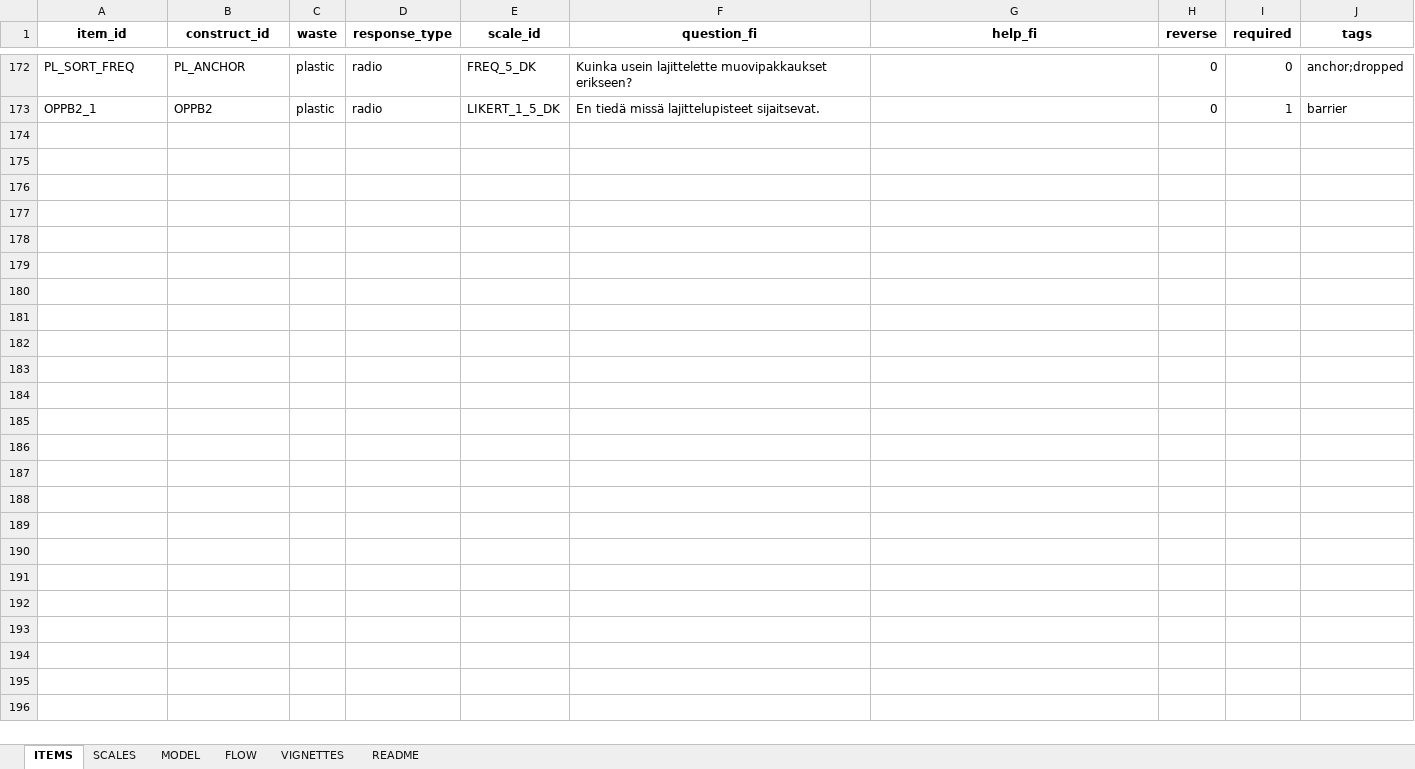
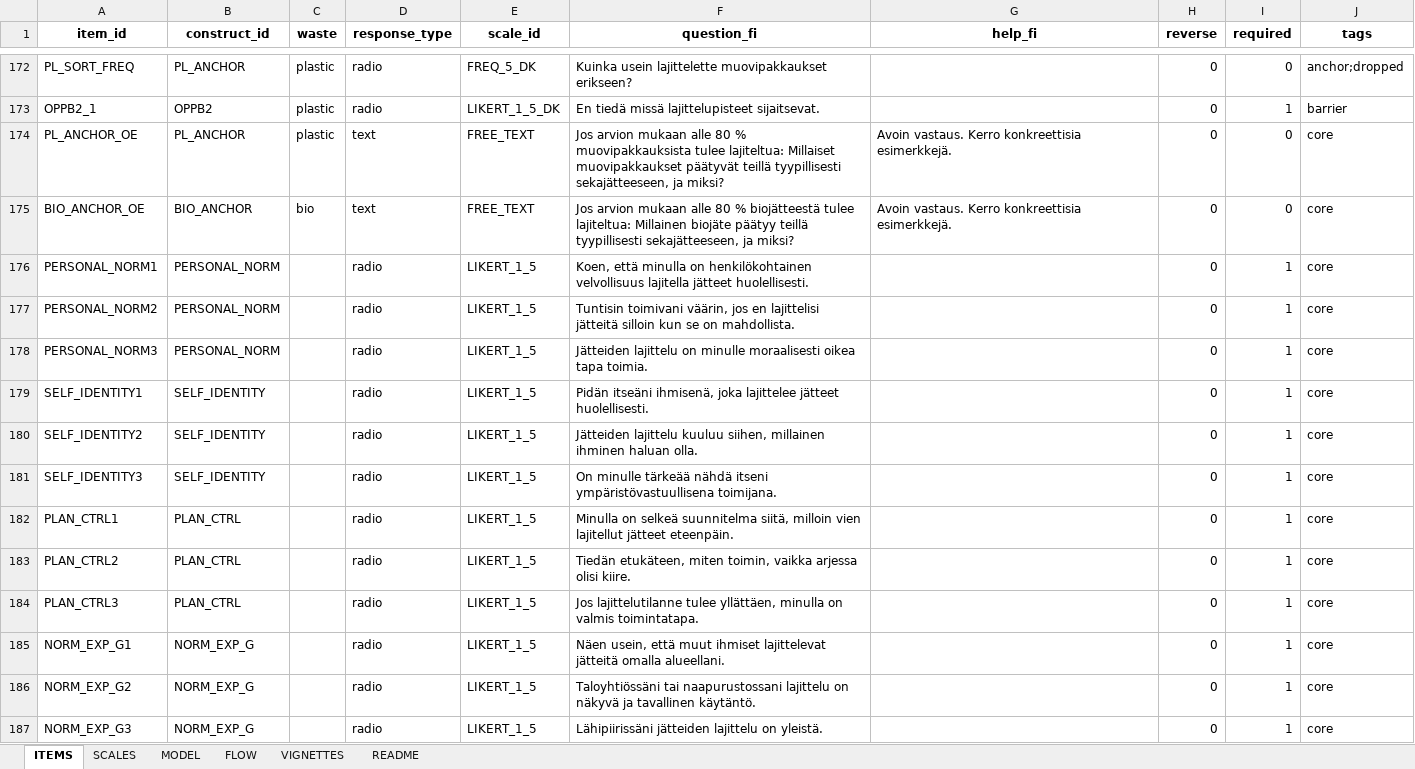
Before and after one commit to tomtaml/sustlife_survey, an Excel workbook: Suslife_master_driver.xlsx, sheet ITEMS, drawn as a sheet; only a part is shown, gaps mark what is left out; values as stored, in another font and other column widths than the file's, no borders; the diff names each change by its address in the sheet, - before the commit and + after, or states it on an @@ line.

```diff
--- a/Suslife_master_driver.xlsx (sheet ITEMS)
+++ b/Suslife_master_driver.xlsx (sheet ITEMS)
+row 174: PL_ANCHOR_OE | PL_ANCHOR | plastic | text | FREE_TEXT | Jos arvion mukaan alle 80 % muovipakkauksista tulee lajiteltua: Millaiset muovipakkaukset päätyvät teillä tyypillisesti sekajätteeseen, ja miksi? | Avoin vastaus. Kerro konkreettisia esimerkkejä. | 0 | 0 | core
+row 175: BIO_ANCHOR_OE | BIO_ANCHOR | bio | text | FREE_TEXT | Jos arvion mukaan alle 80 % biojätteestä tulee lajiteltua: Millainen biojäte päätyy teillä tyypillisesti sekajätteeseen, ja miksi? | Avoin vastaus. Kerro konkreettisia esimerkkejä. | 0 | 0 | core
+row 176: PERSONAL_NORM1 | PERSONAL_NORM |  | radio | LIKERT_1_5 | Koen, että minulla on henkilökohtainen velvollisuus lajitella jätteet huolellisesti. |  | 0 | 1 | core
+row 177: PERSONAL_NORM2 | PERSONAL_NORM |  | radio | LIKERT_1_5 | Tuntisin toimivani väärin, jos en lajittelisi jätteitä silloin kun se on mahdollista. |  | 0 | 1 | core
+row 178: PERSONAL_NORM3 | PERSONAL_NORM |  | radio | LIKERT_1_5 | Jätteiden lajittelu on minulle moraalisesti oikea tapa toimia. |  | 0 | 1 | core
+row 179: SELF_IDENTITY1 | SELF_IDENTITY |  | radio | LIKERT_1_5 | Pidän itseäni ihmisenä, joka lajittelee jätteet huolellisesti. |  | 0 | 1 | core
+row 180: SELF_IDENTITY2 | SELF_IDENTITY |  | radio | LIKERT_1_5 | Jätteiden lajittelu kuuluu siihen, millainen ihminen haluan olla. |  | 0 | 1 | core
+row 181: SELF_IDENTITY3 | SELF_IDENTITY |  | radio | LIKERT_1_5 | On minulle tärkeää nähdä itseni ympäristövastuullisena toimijana. |  | 0 | 1 | core
+row 182: PLAN_CTRL1 | PLAN_CTRL |  | radio | LIKERT_1_5 | Minulla on selkeä suunnitelma siitä, milloin vien lajitellut jätteet eteenpäin. |  | 0 | 1 | core
+row 183: PLAN_CTRL2 | PLAN_CTRL |  | radio | LIKERT_1_5 | Tiedän etukäteen, miten toimin, vaikka arjessa olisi kiire. |  | 0 | 1 | core
+row 184: PLAN_CTRL3 | PLAN_CTRL |  | radio | LIKERT_1_5 | Jos lajittelutilanne tulee yllättäen, minulla on valmis toimintatapa. |  | 0 | 1 | core
+row 185: NORM_EXP_G1 | NORM_EXP_G |  | radio | LIKERT_1_5 | Näen usein, että muut ihmiset lajittelevat jätteitä omalla alueellani. |  | 0 | 1 | core
+row 186: NORM_EXP_G2 | NORM_EXP_G |  | radio | LIKERT_1_5 | Taloyhtiössäni tai naapurustossani lajittelu on näkyvä ja tavallinen käytäntö. |  | 0 | 1 | core
+row 187: NORM_EXP_G3 | NORM_EXP_G |  | radio | LIKERT_1_5 | Lähipiirissäni jätteiden lajittelu on yleistä. |  | 0 | 1 | core
```
Also changed, not shown: sheet VIGNETTES, sheet MODEL, sheet FLOW, sheet README, 5 other files.
